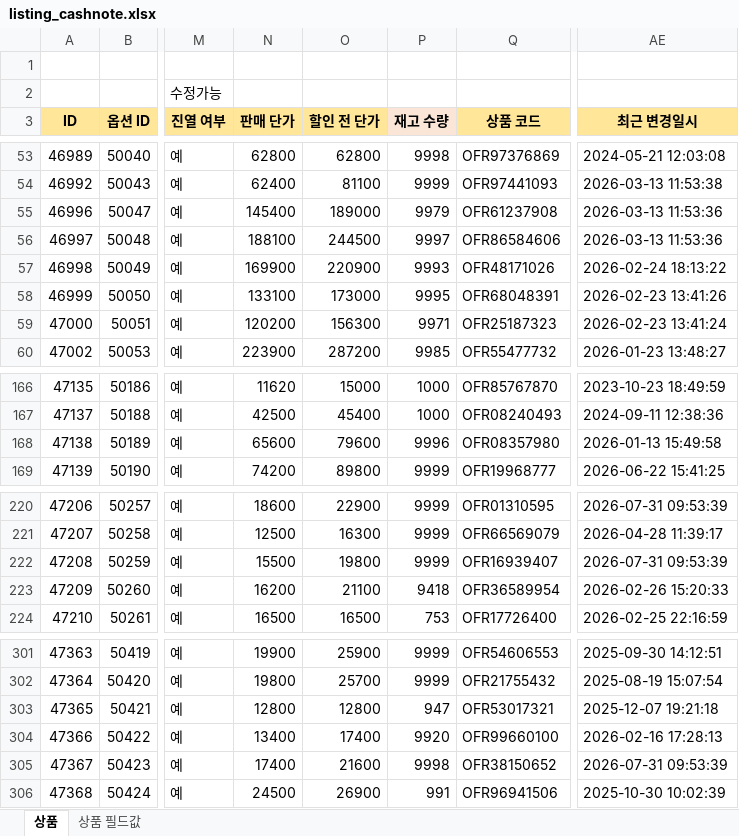
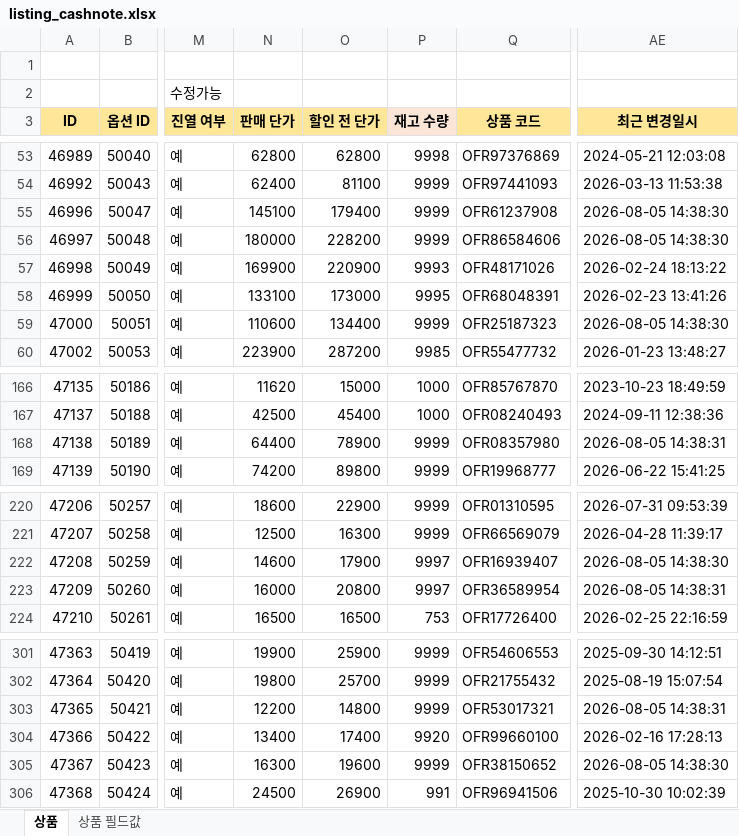
Before and after one commit to OURPROJECTDAO/work-automation-app, an Excel workbook: reference/listing_cashnote.xlsx, sheet 상품, drawn as a sheet; only a part is shown, gaps mark what is left out; values as stored, in another font and other column widths than the file's, no borders; the diff covers the shown part only; the diff names each change by its address in the sheet, - before the commit and + after, or states it on an @@ line.

Commit message:
data(listing-raw): cashnote 원본양식 갱신

```diff
--- a/reference/listing_cashnote.xlsx (sheet 상품)
+++ b/reference/listing_cashnote.xlsx (sheet 상품)
-N55 (판매 단가): 145400
+N55 (판매 단가): 145100
-O55 (할인 전 단가): 189000
+O55 (할인 전 단가): 179400
-P55 (재고 수량): 9979
+P55 (재고 수량): 9999
-AE55:AE56 (최근 변경일시): 2026-03-13 11:53:36
+AE55:AE56 (최근 변경일시): 2026-08-05 14:38:30
-N56 (판매 단가): 188100
+N56 (판매 단가): 180000
-O56 (할인 전 단가): 244500
+O56 (할인 전 단가): 228200
-P56 (재고 수량): 9997
+P56 (재고 수량): 9999
-N59 (판매 단가): 120200
+N59 (판매 단가): 110600
-O59 (할인 전 단가): 156300
+O59 (할인 전 단가): 134400
-P59 (재고 수량): 9971
+P59 (재고 수량): 9999
-AE59 (최근 변경일시): 2026-02-23 13:41:24
+AE59 (최근 변경일시): 2026-08-05 14:38:30
-N168 (판매 단가): 65600
+N168 (판매 단가): 64400
-O168 (할인 전 단가): 79600
+O168 (할인 전 단가): 78900
-P168 (재고 수량): 9996
+P168 (재고 수량): 9999
-AE168 (최근 변경일시): 2026-01-13 15:49:58
+AE168 (최근 변경일시): 2026-08-05 14:38:31
-N222 (판매 단가): 15500
+N222 (판매 단가): 14600
-O222 (할인 전 단가): 19800
+O222 (할인 전 단가): 17900
-P222 (재고 수량): 9999
+P222 (재고 수량): 9997
-AE222 (최근 변경일시): 2026-07-31 09:53:39
+AE222 (최근 변경일시): 2026-08-05 14:38:30
-N223 (판매 단가): 16200
+N223 (판매 단가): 16000
-O223 (할인 전 단가): 21100
+O223 (할인 전 단가): 20800
-P223 (재고 수량): 9418
+P223 (재고 수량): 9997
-AE223 (최근 변경일시): 2026-02-26 15:20:33
+AE223 (최근 변경일시): 2026-08-05 14:38:31
-N303 (판매 단가): 12800
+N303 (판매 단가): 12200
-O303 (할인 전 단가): 12800
+O303 (할인 전 단가): 14800
-P303 (재고 수량): 947
+P303 (재고 수량): 9999
-AE303 (최근 변경일시): 2025-12-07 19:21:18
+AE303 (최근 변경일시): 2026-08-05 14:38:31
-N305 (판매 단가): 17400
+N305 (판매 단가): 16300
-O305 (할인 전 단가): 21600
+O305 (할인 전 단가): 19600
-P305 (재고 수량): 9998
+P305 (재고 수량): 9999
-AE305 (최근 변경일시): 2026-07-31 09:53:39
+AE305 (최근 변경일시): 2026-08-05 14:38:30
```
Also changed, not shown: 36 edited cells elsewhere in this sheet.
